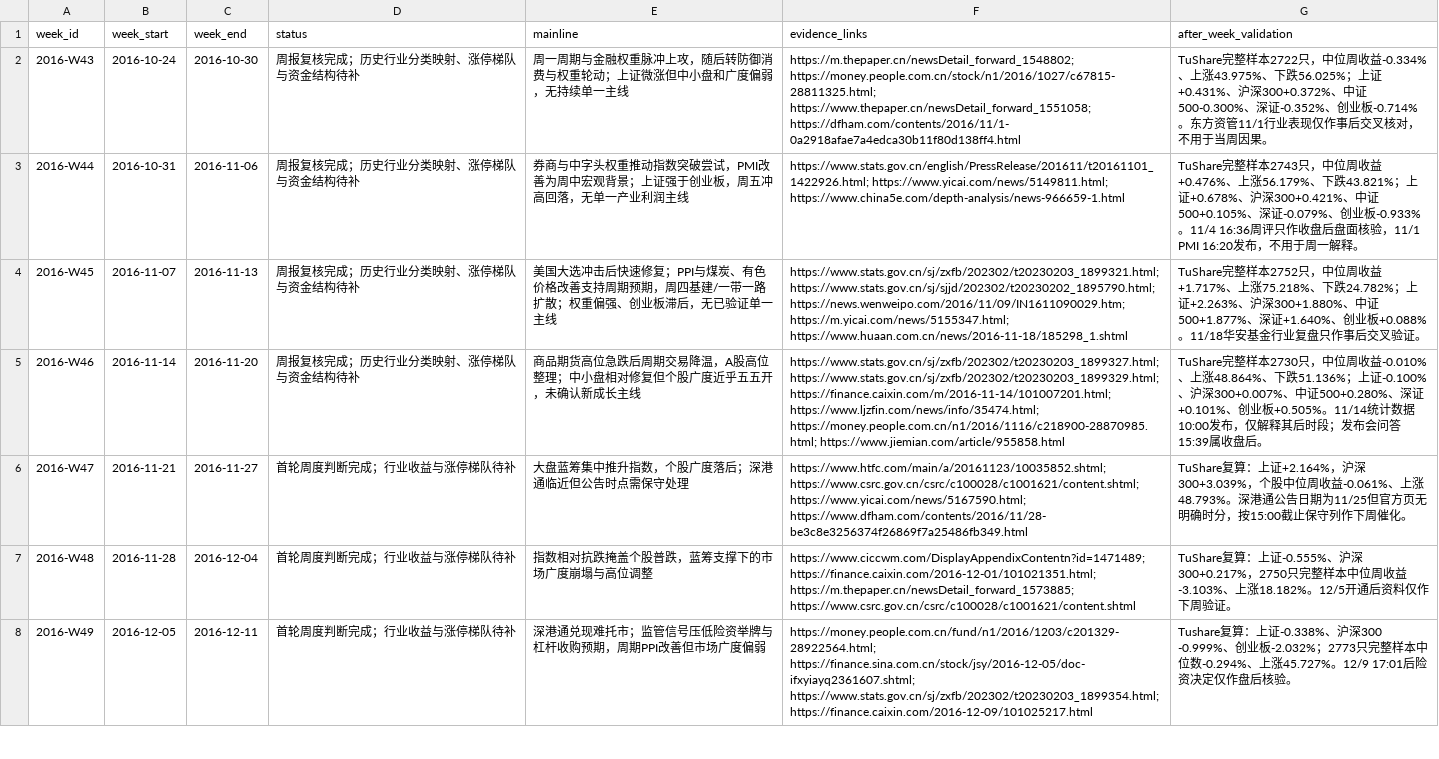
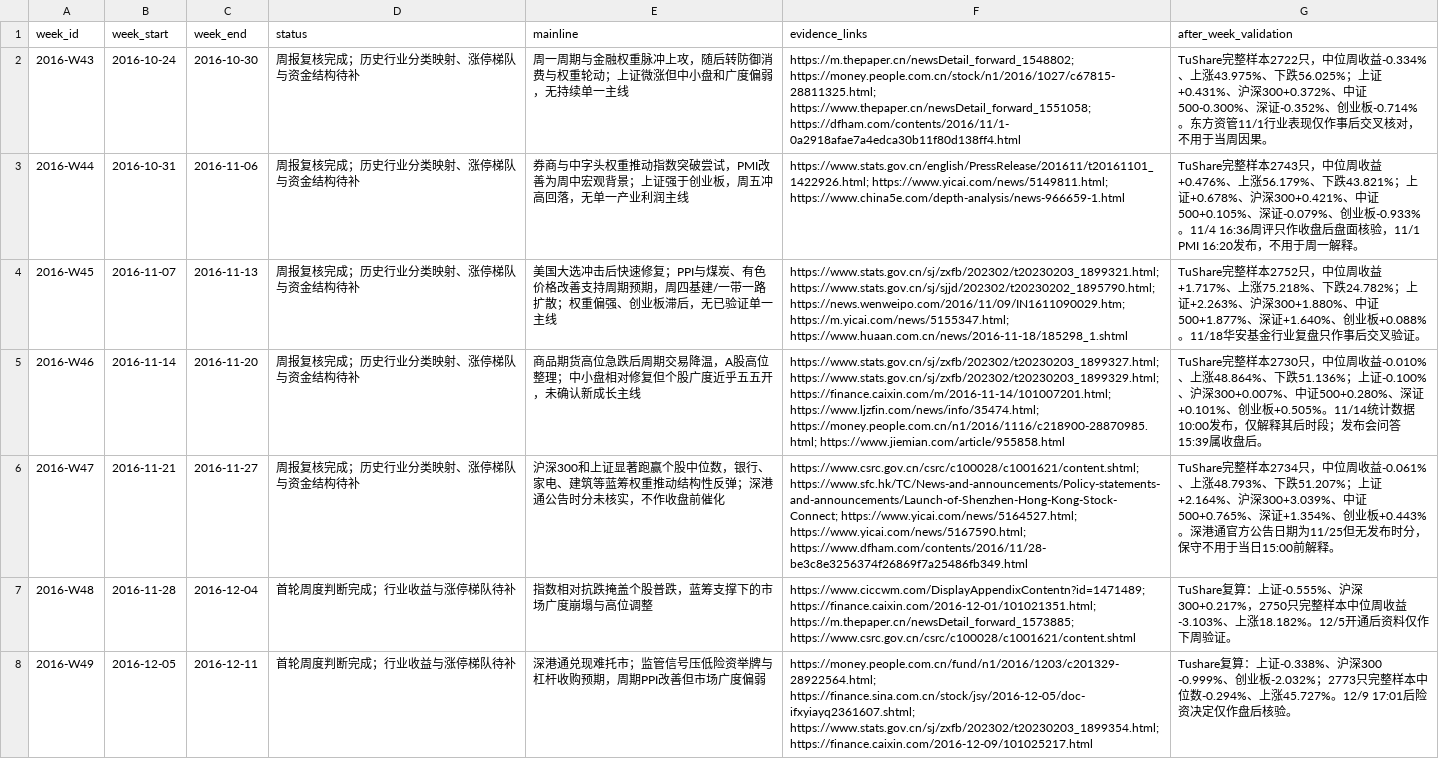
Before and after one commit to seacy19/WJ-, a CSV file: ww_research_results/weekly_mainline_10y_backlog.csv, drawn as a sheet; only a part is shown; the diff names each change by its address in the sheet, - before the commit and + after, or states it on an @@ line.

Commit message:
Review weekly mainline evidence for 2016-W47

```diff
--- a/ww_research_results/weekly_mainline_10y_backlog.csv
+++ b/ww_research_results/weekly_mainline_10y_backlog.csv
-D6 (status): 首轮周度判断完成；行业收益与涨停梯队待补
+D6 (status): 周报复核完成；历史行业分类映射、涨停梯队与资金结构待补
-E6 (mainline): 大盘蓝筹集中推升指数，个股广度落后；深港通临近但公告时点需保守处理
+E6 (mainline): 沪深300和上证显著跑赢个股中位数，银行、家电、建筑等蓝筹权重推动结构性反弹；深港通公告时分未核实，不作收盘前催化
-F6 (evidence_links): https://www.htfc.com/main/a/20161123/10035852.shtml; https://www.csrc.gov.cn/csrc/c100028/c1001621/content.shtml; https://www.yicai.com/news/5167590.html; https://www.dfham.com/contents/2016/11/28-be3c8e3256374f26869f7a25486fb349.html
+F6 (evidence_links): https://www.csrc.gov.cn/csrc/c100028/c1001621/content.shtml; https://www.sfc.hk/TC/News-and-announcements/Policy-statements-and-announcements/Launch-of-Shenzhen-Hong-Kong-Stock-Connect; https://www.yicai.com/news/5164527.html; https://www.yicai.com/news/5167590.html; https://www.dfham.com/contents/2016/11/28-be3c8e3256374f26869f7a25486fb349.html
-G6 (after_week_validation): TuShare复算：上证+2.164%，沪深300+3.039%，个股中位周收益-0.061%、上涨48.793%。深港通公告日期为11/25但官方页无明确时分，按15:00截止保守列作下周催化。
+G6 (after_week_validation): TuShare完整样本2734只，中位周收益-0.061%、上涨48.793%、下跌51.207%；上证+2.164%、沪深300+3.039%、中证500+0.765%、深证+1.354%、创业板+0.443%。深港通官方公告日期为11/25但无发布时分，保守不用于当日15:00前解释。
```
Also changed, not shown: 1 other file.
